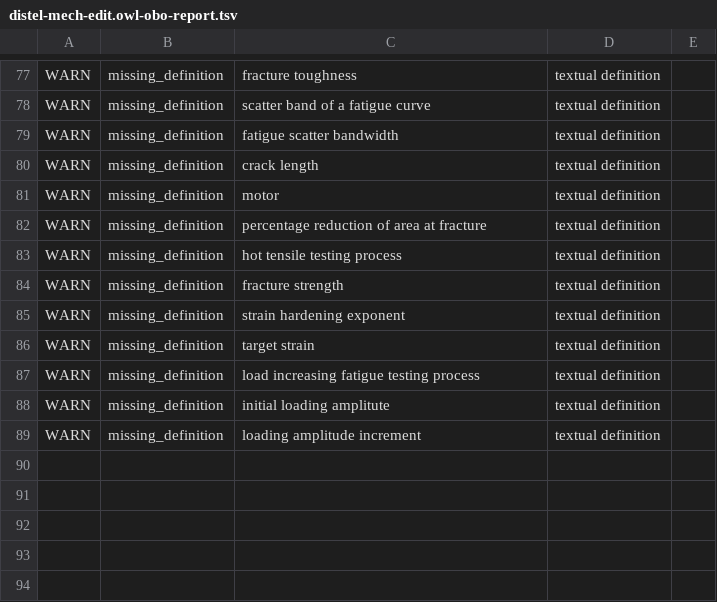
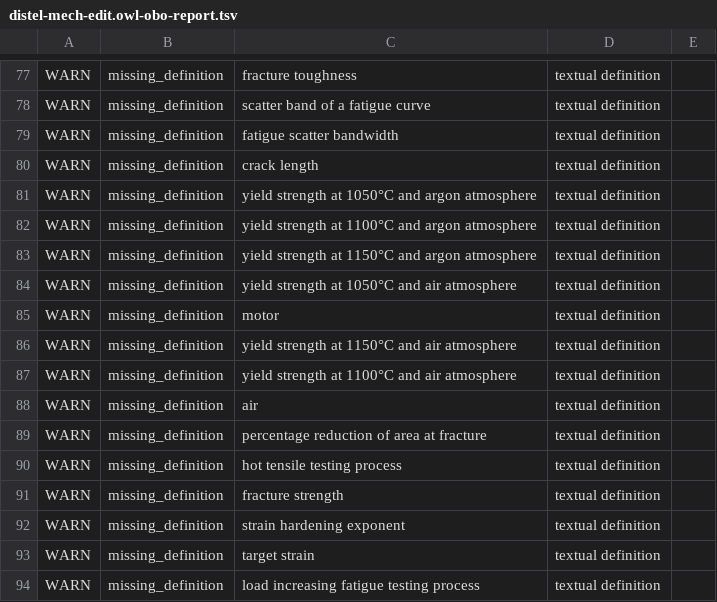
Before and after one commit to materialdigital/DiStEL-Mechanical-Testing-Ontology, a TSV file: src/ontology/reports/distel-mech-edit.owl-obo-report.tsv, drawn as a sheet; only a part is shown, gaps mark what is left out; the shorter side is filled out with more unchanged rows; the diff names each change by its address in the sheet, - before the commit and + after, or states it on an @@ line.

```diff
--- a/src/ontology/reports/distel-mech-edit.owl-obo-report.tsv
+++ b/src/ontology/reports/distel-mech-edit.owl-obo-report.tsv
+row 81: WARN | missing_definition | yield strength at 1050°C and argon atmosphere | textual definition
+row 82: WARN | missing_definition | yield strength at 1100°C and argon atmosphere | textual definition
+row 83: WARN | missing_definition | yield strength at 1150°C and argon atmosphere | textual definition
+row 84: WARN | missing_definition | yield strength at 1050°C and air atmosphere | textual definition
+row 86: WARN | missing_definition | yield strength at 1150°C and air atmosphere | textual definition
+row 87: WARN | missing_definition | yield strength at 1100°C and air atmosphere | textual definition
+row 88: WARN | missing_definition | air | textual definition
```
Also changed, not shown: 20 other files.
